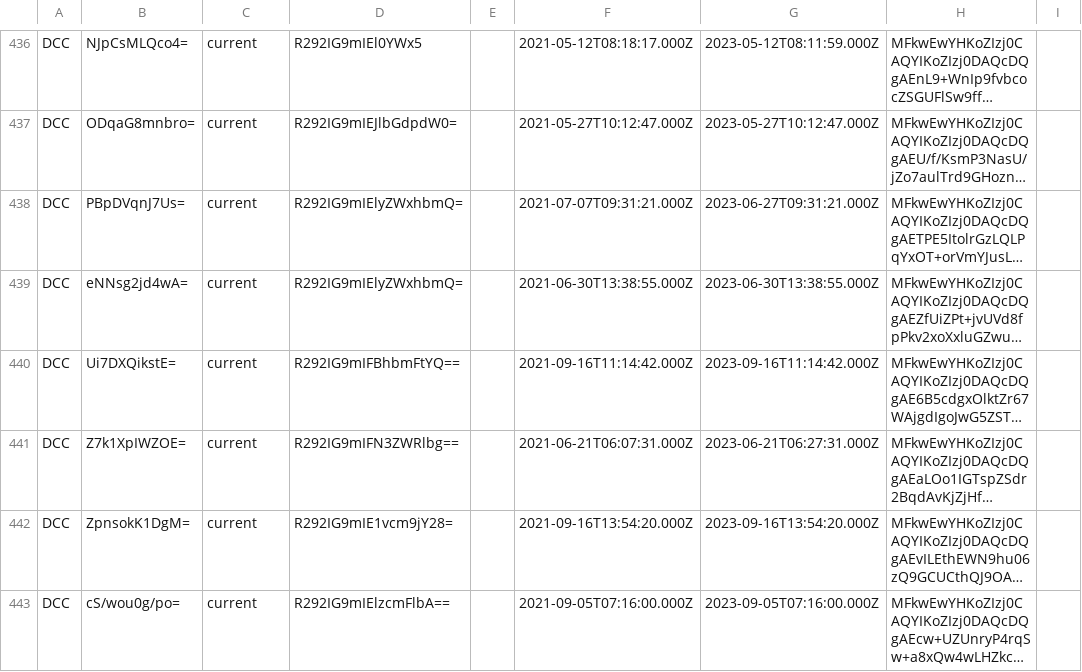
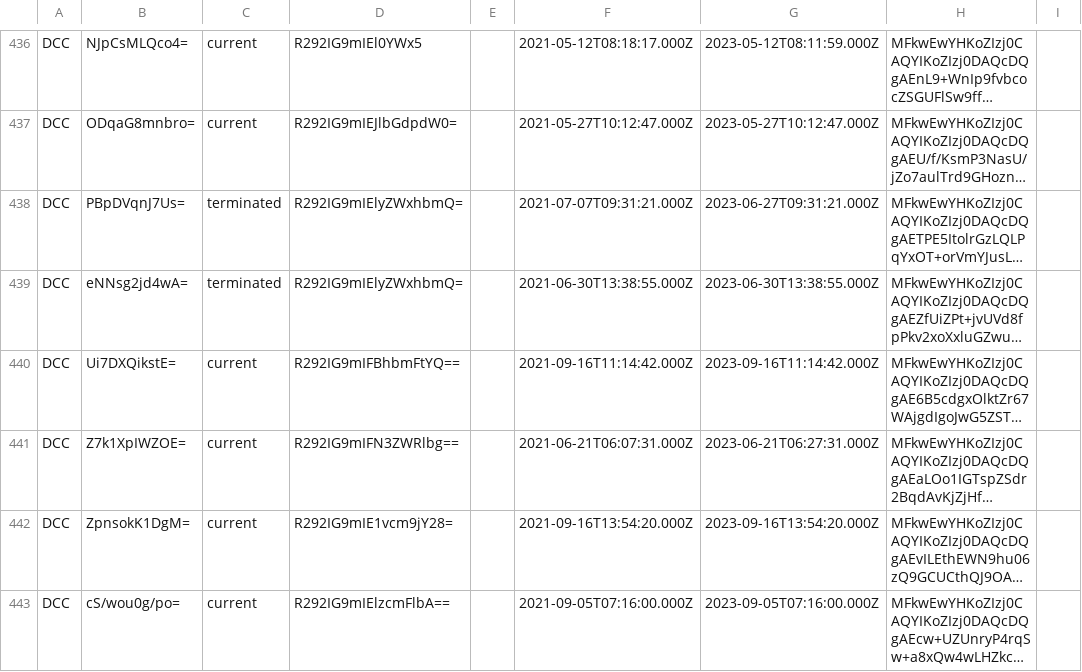
Before and after one commit to Path-Check/trust-registry, a CSV file: registry_normalized.csv, drawn as a sheet; only a part is shown, gaps mark what is left out; long unchanged cells end in …; the diff names each change by its address in the sheet, - before the commit and + after, or states it on an @@ line.

Commit message:
Registry updates for 2023-02-16

```diff
--- a/registry_normalized.csv
+++ b/registry_normalized.csv
-C438:C439: current
+C438:C439: terminated
```
Also changed, not shown: 4 other files.
